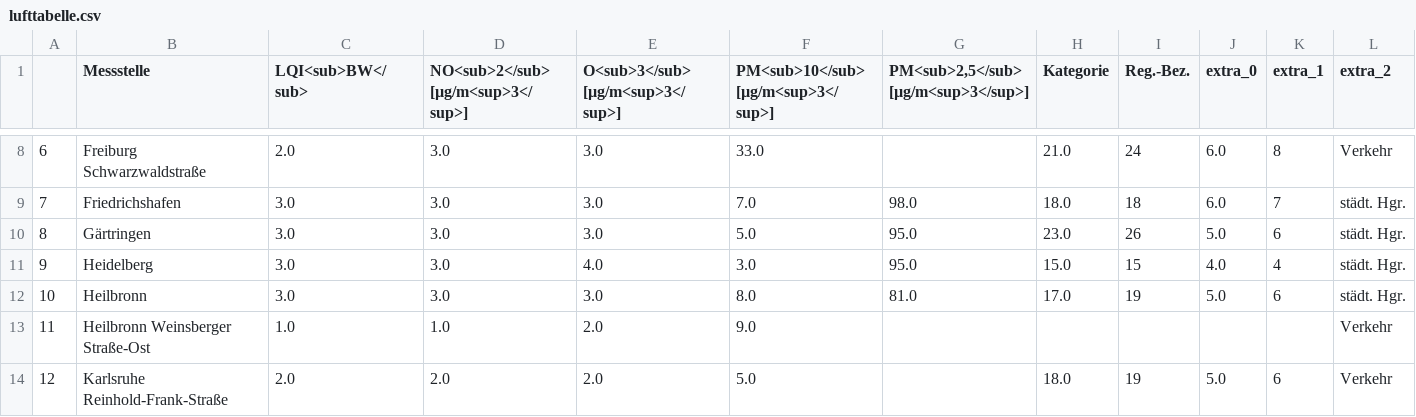
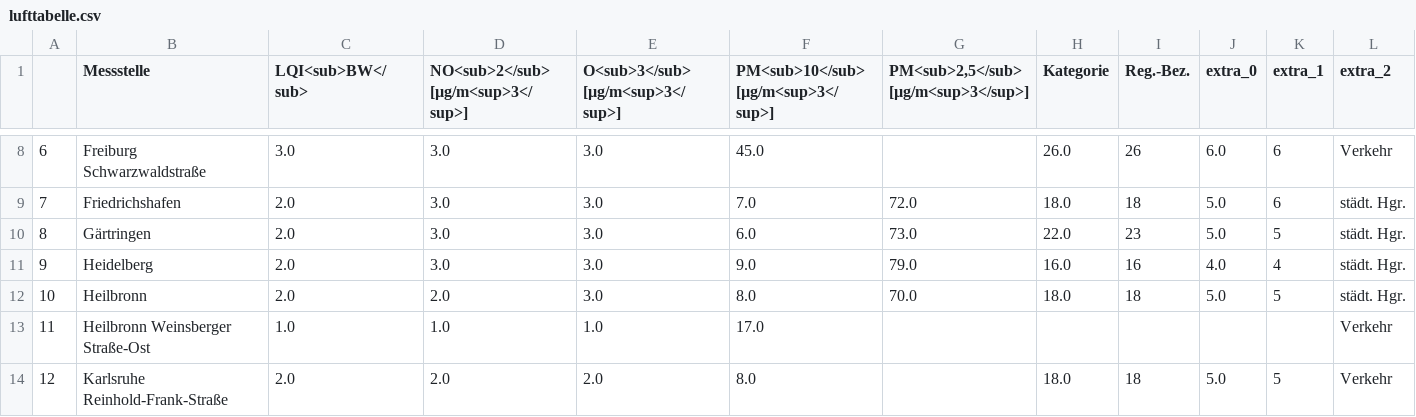
Before and after one commit to CHesseling/feinstaub_bw, a CSV file: lufttabelle.csv, drawn as a sheet; only a part is shown, gaps mark what is left out; the diff covers the shown part only; the diff names each change by its address in the sheet, - before the commit and + after, or states it on an @@ line.

```diff
--- a/lufttabelle.csv
+++ b/lufttabelle.csv
-C8 (LQI<sub>BW</sub>): 2.0
+C8 (LQI<sub>BW</sub>): 3.0
-F8: 33.0
+F8: 45.0
-H8 (Kategorie): 21.0
+H8 (Kategorie): 26.0
-I8 (Reg.-Bez.): 24
+I8 (Reg.-Bez.): 26
-K8 (extra_1): 8
+K8 (extra_1): 6
-C9:C12 (LQI<sub>BW</sub>): 3.0
+C9:C12 (LQI<sub>BW</sub>): 2.0
-G9: 98.0
+G9: 72.0
-J9 (extra_0): 6.0
+J9 (extra_0): 5.0
-K9 (extra_1): 7
+K9 (extra_1): 6
-F10: 5.0
+F10: 6.0
-G10: 95.0
+G10: 73.0
-H10 (Kategorie): 23.0
+H10 (Kategorie): 22.0
-I10 (Reg.-Bez.): 26
+I10 (Reg.-Bez.): 23
-K10 (extra_1): 6
+K10 (extra_1): 5
-E11 (O<sub>3</sub> [µg/m<sup>3</sup>]): 4.0
+E11 (O<sub>3</sub> [µg/m<sup>3</sup>]): 3.0
-F11: 3.0
+F11: 9.0
-G11: 95.0
+G11: 79.0
-H11 (Kategorie): 15.0
+H11 (Kategorie): 16.0
-I11 (Reg.-Bez.): 15
+I11 (Reg.-Bez.): 16
-D12: 3.0
+D12: 2.0
-G12: 81.0
+G12: 70.0
-H12 (Kategorie): 17.0
+H12 (Kategorie): 18.0
-I12 (Reg.-Bez.): 19
+I12 (Reg.-Bez.): 18
-K12 (extra_1): 6
+K12 (extra_1): 5
-E13 (O<sub>3</sub> [µg/m<sup>3</sup>]): 2.0
+E13 (O<sub>3</sub> [µg/m<sup>3</sup>]): 1.0
-F13: 9.0
+F13: 17.0
-F14: 5.0
+F14: 8.0
-I14 (Reg.-Bez.): 19
+I14 (Reg.-Bez.): 18
-K14 (extra_1): 6
+K14 (extra_1): 5
```
Also changed, not shown: 165 edited cells elsewhere in this file.
